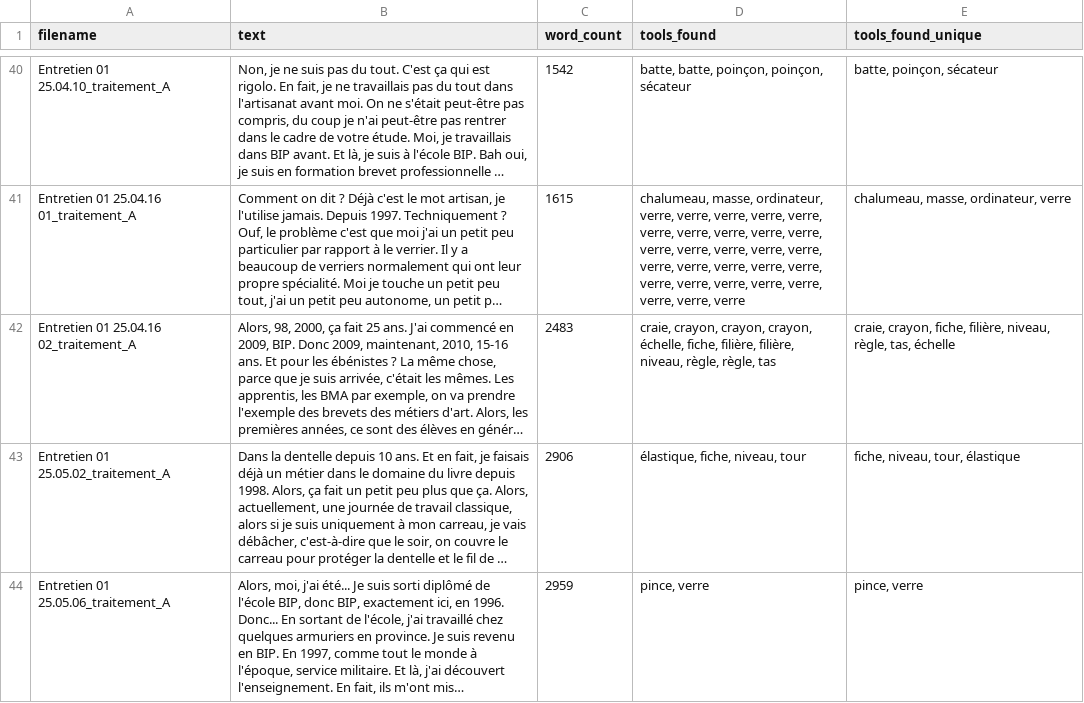
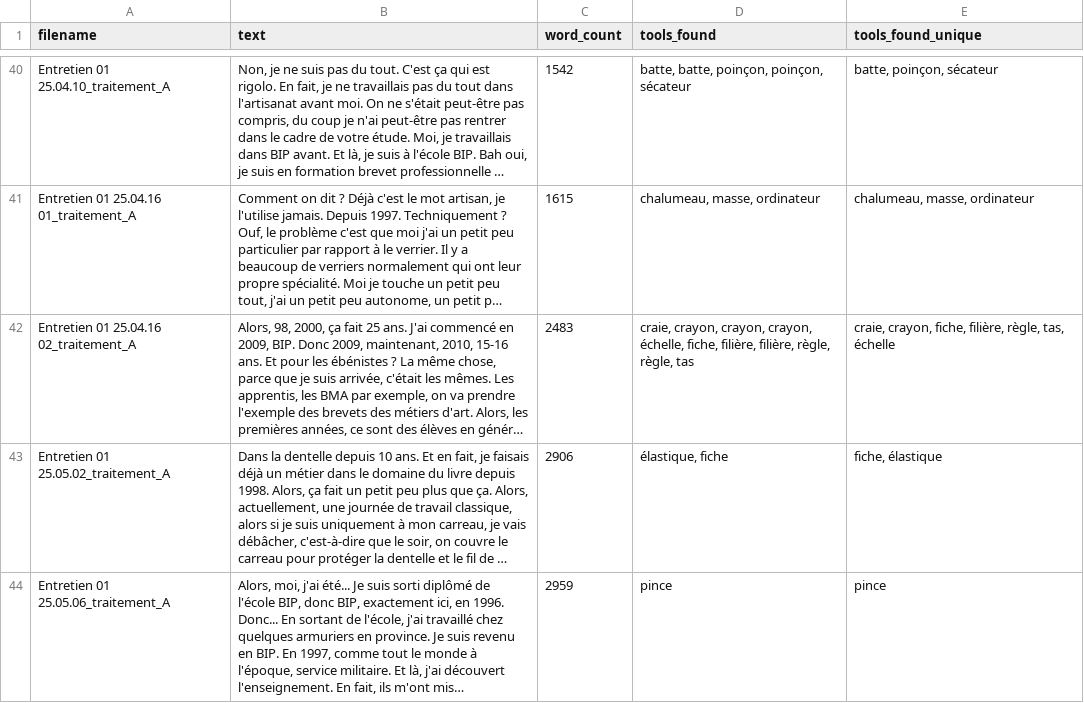
Before and after one commit to Aymeric-e/Analyse-d-entretiens-d-artisans, a CSV file: data/processed_tool_comparaison_strict/cleaned_full_with_tools.csv, drawn as a sheet; only a part is shown, gaps mark what is left out; long unchanged cells end in …; the diff covers the shown part only; the diff names each change by its address in the sheet, - before the commit and + after, or states it on an @@ line.

```diff
--- a/data/processed_tool_comparaison_strict/cleaned_full_with_tools.csv
+++ b/data/processed_tool_comparaison_strict/cleaned_full_with_tools.csv
-D41 (tools_found): chalumeau, masse, ordinateur, verre, verre, verre, verre, verre, verre, verre, verre, verre, verre, verre, verre, verre, verre, verre, verre, verre, verre, verre, verre, verre, verre, verre, verre, verre, verre, verre, verre
+D41 (tools_found): chalumeau, masse, ordinateur
-E41 (tools_found_unique): chalumeau, masse, ordinateur, verre
+E41 (tools_found_unique): chalumeau, masse, ordinateur
-D42 (tools_found): …filière, filière, niveau, règle, règle,…
+D42 (tools_found): …filière, filière, règle, règle,…
-E42 (tools_found_unique): …fiche, filière, niveau, règle, tas,…
+E42 (tools_found_unique): …fiche, filière, règle, tas,…
-D43 (tools_found): élastique, fiche, niveau, tour
+D43 (tools_found): élastique, fiche
-E43 (tools_found_unique): fiche, niveau, tour, élastique
+E43 (tools_found_unique): fiche, élastique
-D44 (tools_found): pince, verre
+D44 (tools_found): pince
-E44 (tools_found_unique): pince, verre
+E44 (tools_found_unique): pince
```
Also changed, not shown: 76 edited cells elsewhere in this file, data/processed_tool_comparaison_strict/cleaned_full_tool_dict.csv, data/processed_tool_comparaison_strict/cleaned_paragraph_tool_dict.csv, 15 other files.
